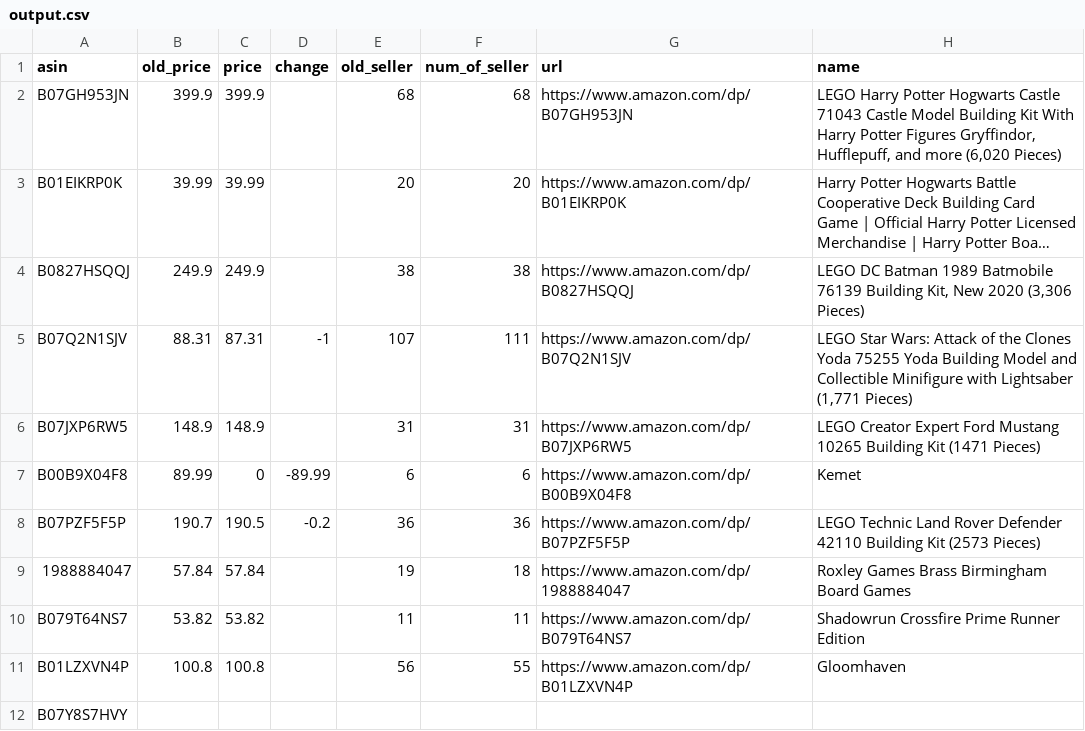
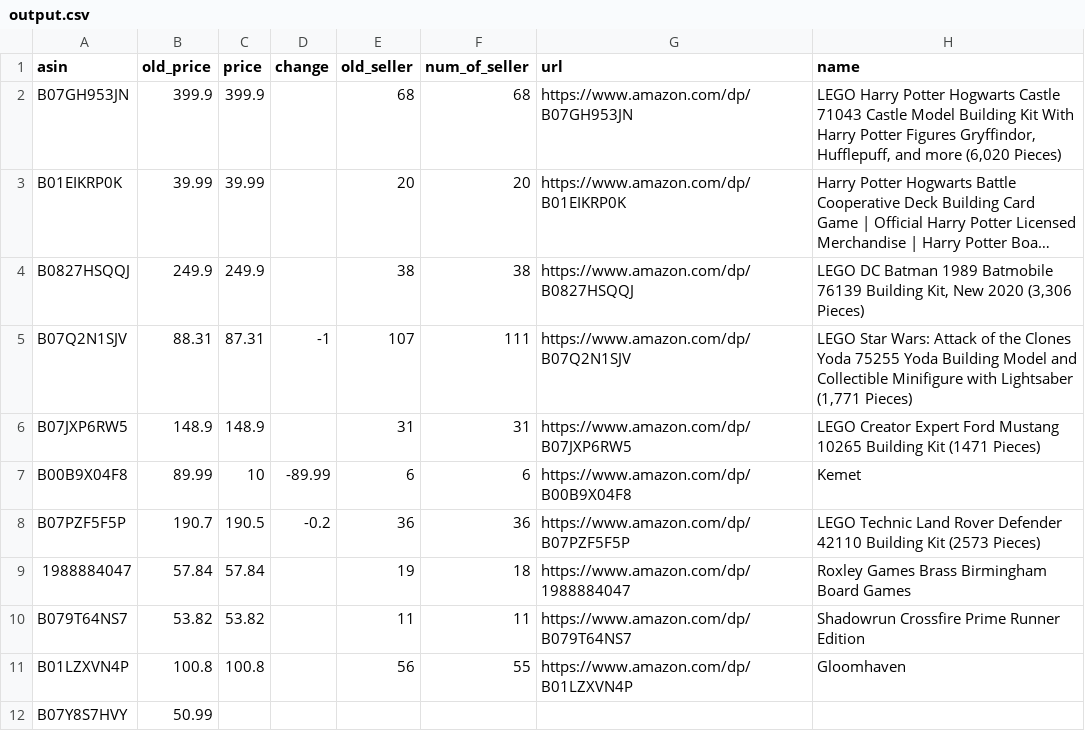
Before and after one commit to abhinas90/Amazon_price_tracker, a CSV file: output.csv, drawn as a sheet; long unchanged cells end in ….

Commit message:
Update output.csv

```diff
--- a/output.csv
+++ b/output.csv
@@ -6,3 +6,3 @@ B07Q2N1SJV,88.31,87.31,-1,107,111,https://www.amazon.com/dp/B07Q2N1SJV,"LEGO Sta
 B07JXP6RW5,148.9,148.9,,31,31,https://www.amazon.com/dp/B07JXP6RW5,LEGO Creator Expert Ford Mustang 10265 Building Kit (1471 Pieces)
-B00B9X04F8,89.99,0,-89.99,6,6,https://www.amazon.com/dp/B00B9X04F8,Kemet
+B00B9X04F8,89.99,10,-89.99,6,6,https://www.amazon.com/dp/B00B9X04F8,Kemet
 B07PZF5F5P,190.7,190.5,-0.2,36,36,https://www.amazon.com/dp/B07PZF5F5P,LEGO Technic Land Rover Defender 42110 Building Kit (2573 Pieces)
@@ -11,2 +11,2 @@ B079T64NS7,53.82,53.82,,11,11,https://www.amazon.com/dp/B079T64NS7,Shadowrun Cro
 B01LZXVN4P,100.8,100.8,,56,55,https://www.amazon.com/dp/B01LZXVN4P,Gloomhaven
-B07Y8S7HVY,,,,,,,
+B07Y8S7HVY,50.99,,,,,,
```
